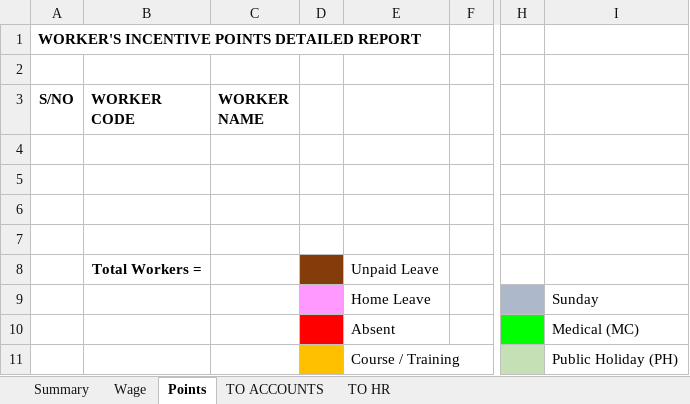
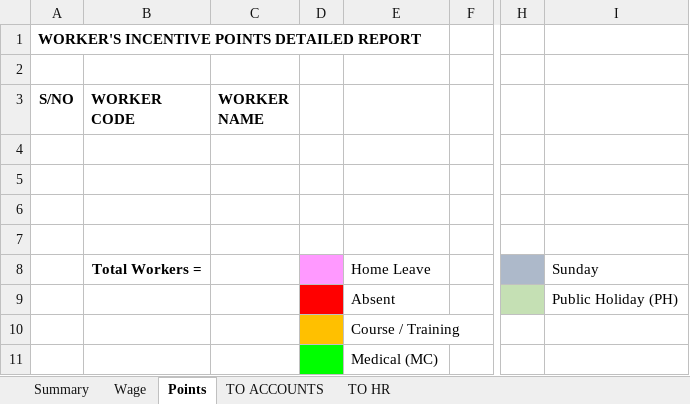
Before and after one commit to Woh-Hup/Resource, an Excel workbook: file/worker-allocation/template.xlsx, sheet Points, drawn as a sheet; only a part is shown, gaps mark what is left out; values as stored, in another font and other column widths than the file's, no borders; removed rows and columns are numbered as before the commit, all else as after; rows hold the shown columns only; the diff names each change by its address in the sheet, - before the commit and + after, or states it on an @@ line.

```diff
--- a/file/worker-allocation/template.xlsx (sheet Points)
+++ b/file/worker-allocation/template.xlsx (sheet Points)
-D8 fill: #843C0B
+D8 fill: #FF99FF
-E8: Unpaid Leave
+E8: Home Leave
-H8 fill: none
+H8 fill: #ADB9CA
-I8: (empty)
+I8: Sunday
-row 9:  |  |  |  | Home Leave |  |  | Sunday
-H9 fill: #00FF00
+H9 fill: #C5E0B4
-I9: Medical (MC)
+I9: Public Holiday (PH)
-H10 fill: #C5E0B4
+H10 fill: none
-I10: Public Holiday (PH)
+I10: (empty)
+row 11:  |  |  |  | Medical (MC)
```
Also changed, not shown: sheet TO HR, sheet Wage.
